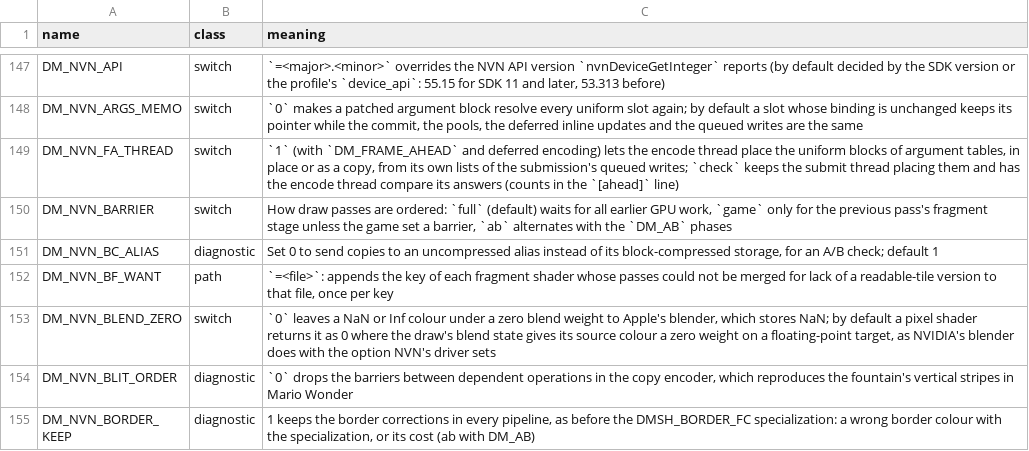
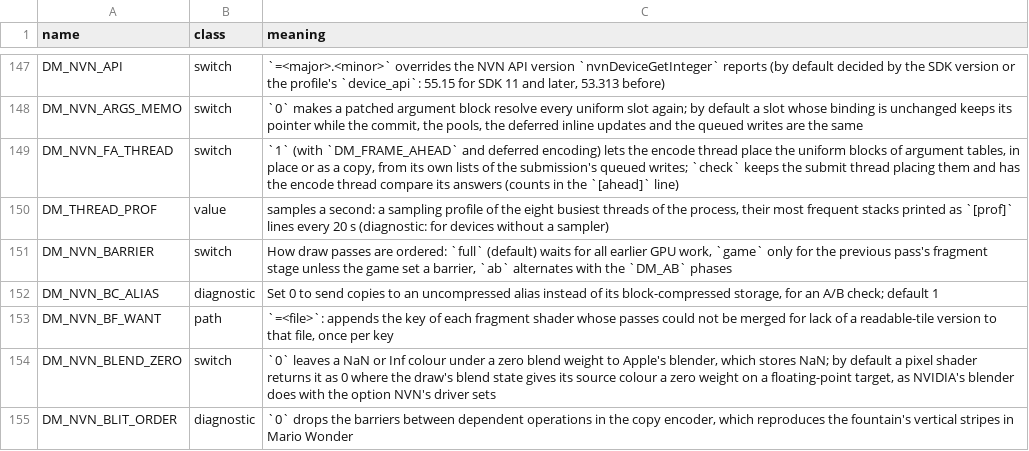
Before and after one commit to isToThyMoon/nxnative, a TSV file: docs/env_switches.tsv, drawn as a sheet; only a part is shown, gaps mark what is left out; the shorter side is filled out with more unchanged rows.

```diff
--- a/docs/env_switches.tsv
+++ b/docs/env_switches.tsv
@@ -149,2 +149,3 @@ DM_NVN_ARGS_MEMO	switch	`0` makes a patched argument block resolve every uniform
 DM_NVN_FA_THREAD	switch	`1` (with `DM_FRAME_AHEAD` and deferred encoding) lets the encode thread place the uniform blocks of argument tables, in place or as a copy, from its own lists of the submission's queued writes; `check` keeps the submit thread placing them and has the encode thread compare its answers (counts in the `[ahead]` line)
+DM_THREAD_PROF	value	samples a second: a sampling profile of the eight busiest threads of the process, their most frequent stacks printed as `[prof]` lines every 20 s (diagnostic: for devices without a sampler)
 DM_NVN_BARRIER	switch	How draw passes are ordered: `full` (default) waits for all earlier GPU work, `game` only for the previous pass's fragment stage unless the game set a barrier, `ab` alternates with the `DM_AB` phases
```
Also changed, not shown: 2 other files.
